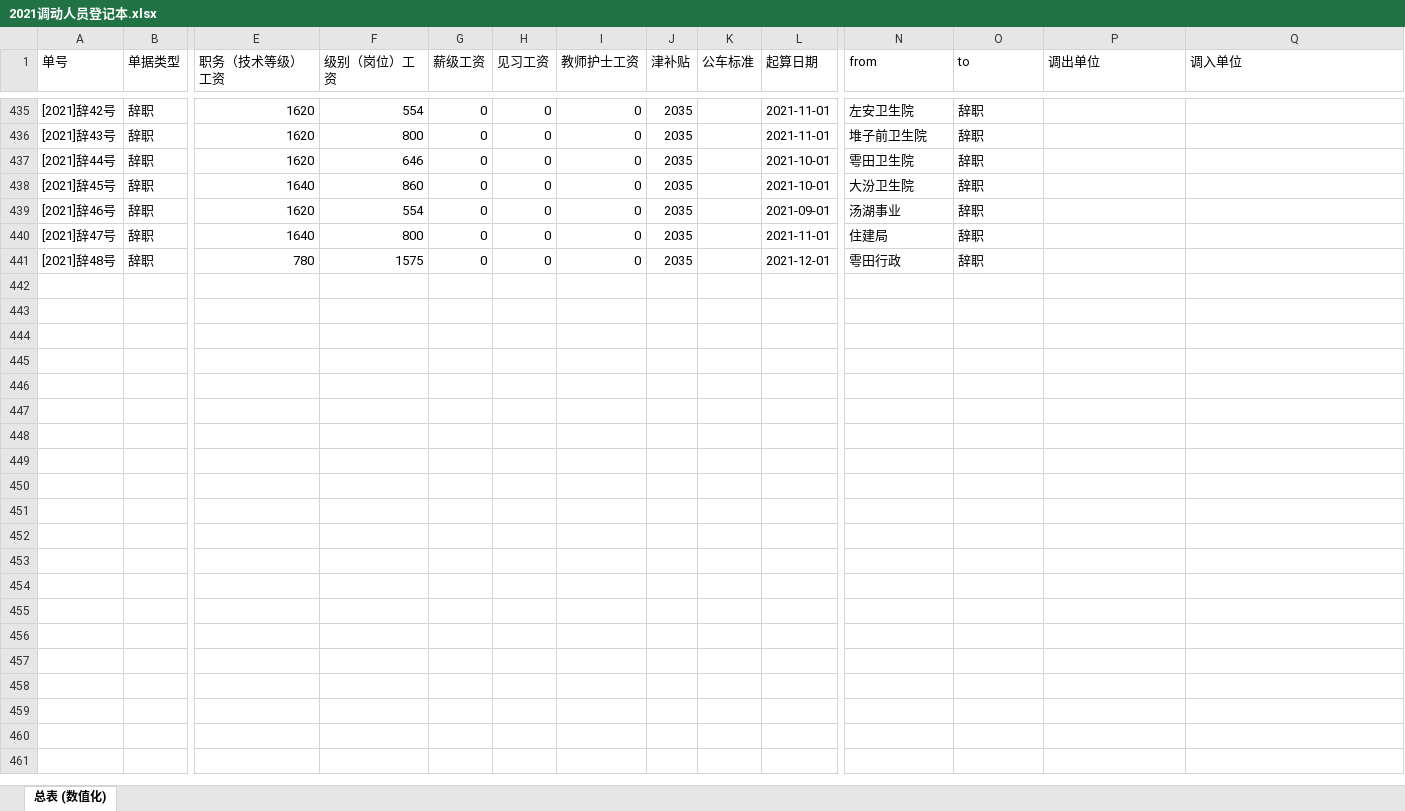
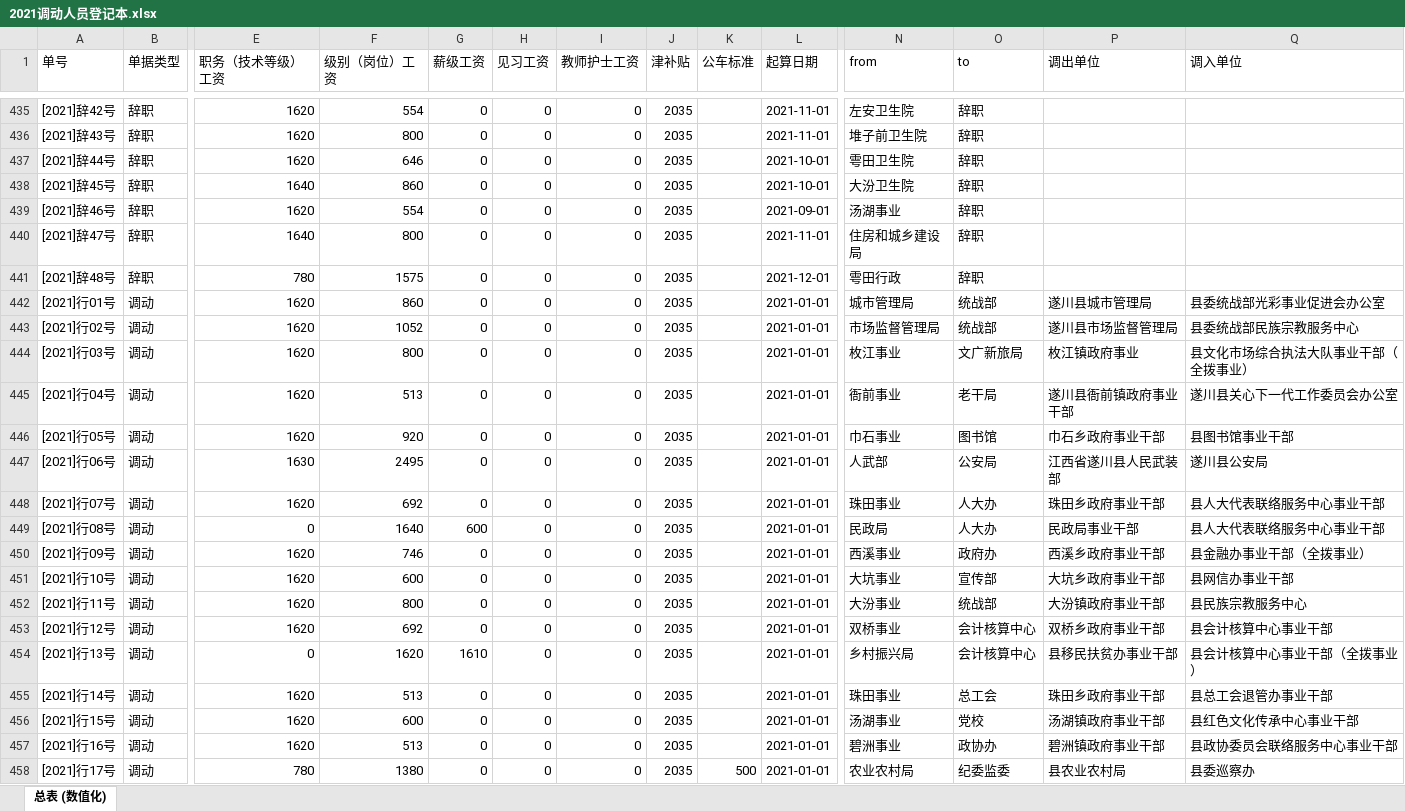
Before and after one commit to tawenxi/learn8, an Excel workbook: excel/2021调动人员登记本.xlsx, sheet 总表 (数值化), drawn as a sheet; only a part is shown, gaps mark what is left out; values as stored, in another font and other column widths than the file's, no cell formats; rows hold the shown columns only; the diff covers the shown part only; the diff names each change by its address in the sheet, - before the commit and + after, or states it on an @@ line.

```diff
--- a/excel/2021调动人员登记本.xlsx (sheet 总表 (数值化))
+++ b/excel/2021调动人员登记本.xlsx (sheet 总表 (数值化))
-N440 (from): 住建局
+N440 (from): 住房和城乡建设局
+row 442: [2021]行01号 | 调动 | 1620 | 860 | 0 | 0 | 0 | 2035 |  | 2021-01-01 | 城市管理局 | 统战部 | 遂川县城市管理局 | 县委统战部光彩事业促进会办公室
+row 443: [2021]行02号 | 调动 | 1620 | 1052 | 0 | 0 | 0 | 2035 |  | 2021-01-01 | 市场监督管理局 | 统战部 | 遂川县市场监督管理局 | 县委统战部民族宗教服务中心
+row 444: [2021]行03号 | 调动 | 1620 | 800 | 0 | 0 | 0 | 2035 |  | 2021-01-01 | 枚江事业 | 文广新旅局 | 枚江镇政府事业 | 县文化市场综合执法大队事业干部（全拨事业）
+row 445: [2021]行04号 | 调动 | 1620 | 513 | 0 | 0 | 0 | 2035 |  | 2021-01-01 | 衙前事业 | 老干局 | 遂川县衙前镇政府事业干部 | 遂川县关心下一代工作委员会办公室
+row 446: [2021]行05号 | 调动 | 1620 | 920 | 0 | 0 | 0 | 2035 |  | 2021-01-01 | 巾石事业 | 图书馆 | 巾石乡政府事业干部 | 县图书馆事业干部
+row 447: [2021]行06号 | 调动 | 1630 | 2495 | 0 | 0 | 0 | 2035 |  | 2021-01-01 | 人武部 | 公安局 | 江西省遂川县人民武装部 | 遂川县公安局
+row 448: [2021]行07号 | 调动 | 1620 | 692 | 0 | 0 | 0 | 2035 |  | 2021-01-01 | 珠田事业 | 人大办 | 珠田乡政府事业干部 | 县人大代表联络服务中心事业干部
+row 449: [2021]行08号 | 调动 | 0 | 1640 | 600 | 0 | 0 | 2035 |  | 2021-01-01 | 民政局 | 人大办 | 民政局事业干部 | 县人大代表联络服务中心事业干部
+row 450: [2021]行09号 | 调动 | 1620 | 746 | 0 | 0 | 0 | 2035 |  | 2021-01-01 | 西溪事业 | 政府办 | 西溪乡政府事业干部 | 县金融办事业干部（全拨事业）
+row 451: [2021]行10号 | 调动 | 1620 | 600 | 0 | 0 | 0 | 2035 |  | 2021-01-01 | 大坑事业 | 宣传部 | 大坑乡政府事业干部 | 县网信办事业干部
+row 452: [2021]行11号 | 调动 | 1620 | 800 | 0 | 0 | 0 | 2035 |  | 2021-01-01 | 大汾事业 | 统战部 | 大汾镇政府事业干部 | 县民族宗教服务中心
+row 453: [2021]行12号 | 调动 | 1620 | 692 | 0 | 0 | 0 | 2035 |  | 2021-01-01 | 双桥事业 | 会计核算中心 | 双桥乡政府事业干部 | 县会计核算中心事业干部
+row 454: [2021]行13号 | 调动 | 0 | 1620 | 1610 | 0 | 0 | 2035 |  | 2021-01-01 | 乡村振兴局 | 会计核算中心 | 县移民扶贫办事业干部 | 县会计核算中心事业干部（全拨事业）
+row 455: [2021]行14号 | 调动 | 1620 | 513 | 0 | 0 | 0 | 2035 |  | 2021-01-01 | 珠田事业 | 总工会 | 珠田乡政府事业干部 | 县总工会退管办事业干部
+row 456: [2021]行15号 | 调动 | 1620 | 600 | 0 | 0 | 0 | 2035 |  | 2021-01-01 | 汤湖事业 | 党校 | 汤湖镇政府事业干部 | 县红色文化传承中心事业干部
+row 457: [2021]行16号 | 调动 | 1620 | 513 | 0 | 0 | 0 | 2035 |  | 2021-01-01 | 碧洲事业 | 政协办 | 碧洲镇政府事业干部 | 县政协委员会联络服务中心事业干部
+row 458: [2021]行17号 | 调动 | 780 | 1380 | 0 | 0 | 0 | 2035 | 500 | 2021-01-01 | 农业农村局 | 纪委监委 | 县农业农村局 | 县委巡察办
```
Also changed, not shown: 38 added rows and 91 edited cells elsewhere in this sheet, cell formats, 5 other files.
